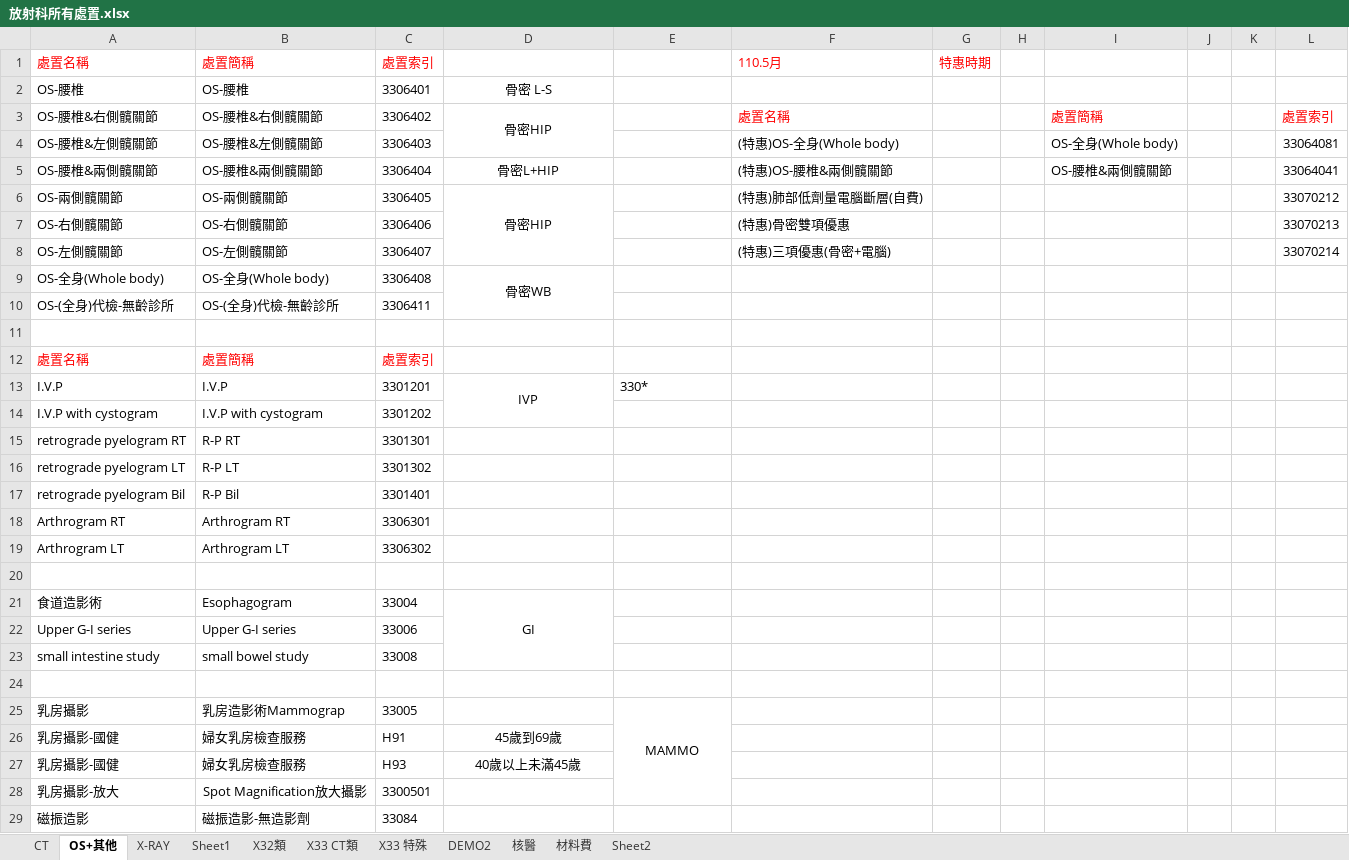
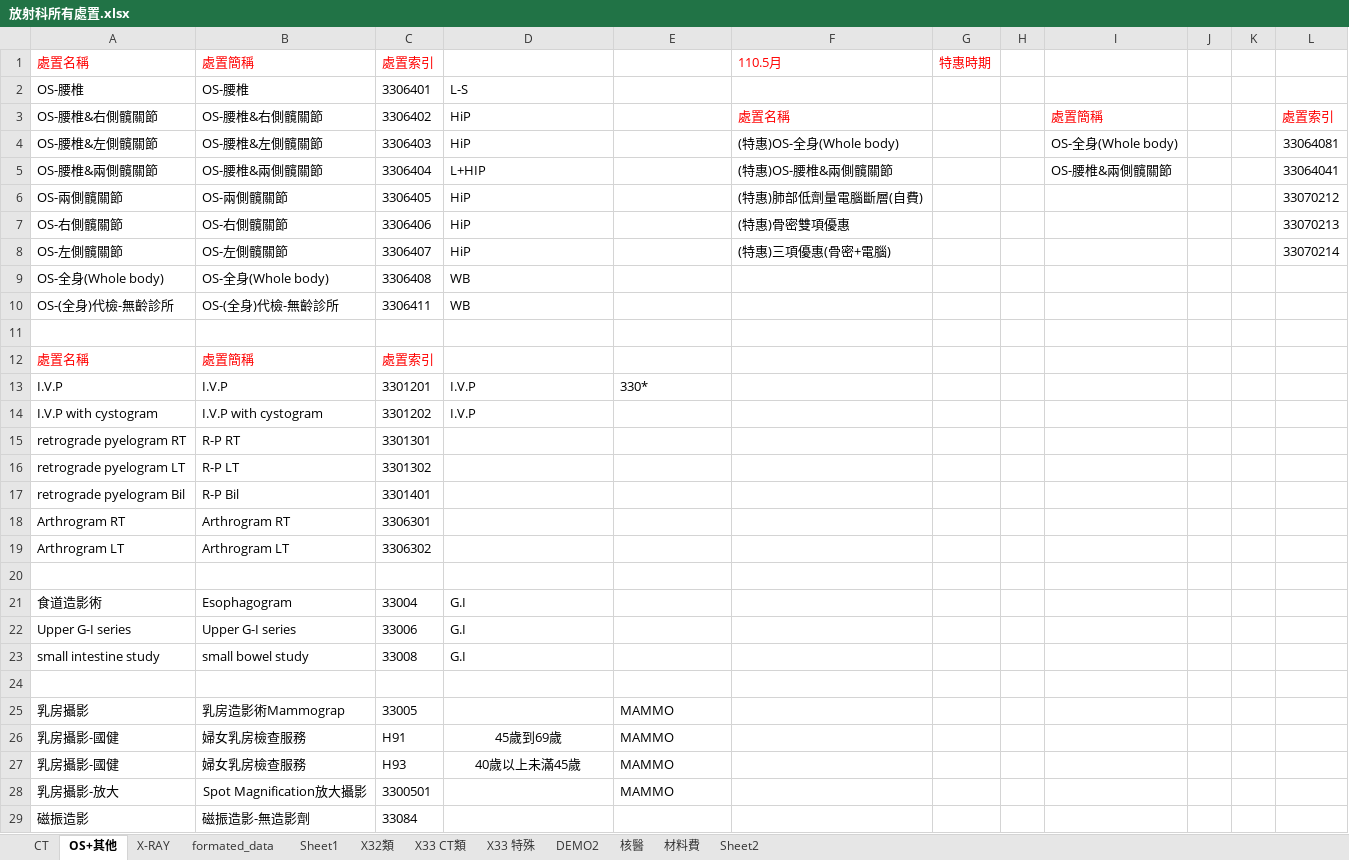
Before and after one commit to LDChris/register_form_statistics, an Excel workbook: xls_examples/放射科所有處置.xlsx, sheet OS+其他, drawn as a sheet; only a part is shown; values as stored, in another font and other column widths than the file's, no borders; the diff names each change by its address in the sheet, - before the commit and + after, or states it on an @@ line.

```diff
--- a/xls_examples/放射科所有處置.xlsx (sheet OS+其他)
+++ b/xls_examples/放射科所有處置.xlsx (sheet OS+其他)
+sheet tab: formated_data
-D2: 骨密 L-S
+D2: L-S
-D2:D3 alignment: center
+D2:D3 alignment: left
-D3: 骨密HIP
+D3: HiP
-D3:D4 merged
-D4: (empty)
+D4: HiP
-D5: 骨密L+HIP
+D5: L+HIP
-D5:D6 alignment: center
+D5:D6 alignment: left
-D6: 骨密HIP
+D6: HiP
-D6:D8 merged
-D7:D8: (empty)
+D7:D8: HiP
-D9: 骨密WB
+D9: WB
-D9 alignment: center
+D9 alignment: left
-D9:D10 merged
-D10: (empty)
+D10: WB
-D13: IVP
+D13: I.V.P
-D13 alignment: center
+D13 alignment: left
-D13:D14 merged
-D14: (empty)
+D14: I.V.P
-D21: GI
+D21: G.I
-D21 alignment: center
+D21 alignment: left
-D21:D23 merged
-D22:D23: (empty)
+D22:D23: G.I
-E25 alignment: center
+E25 alignment: left
-E25:E28 merged
-E26:E28: (empty)
+E26:E28: MAMMO
```
Also changed, not shown: sheet X-RAY, sheet CT, 2 other files.
